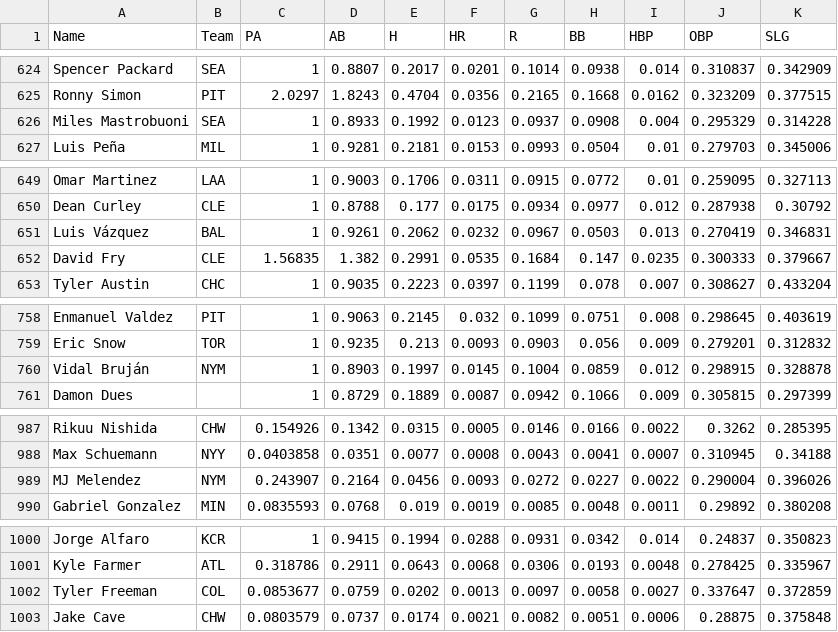
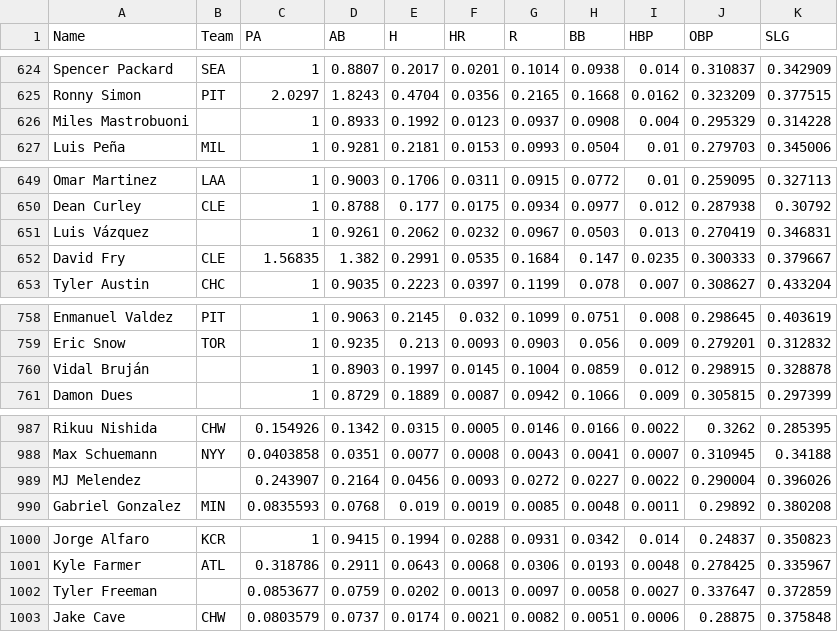
Before and after one commit to bkamisar/OttoneuAI, a CSV file: data/proj_hitting.csv, drawn as a sheet; only a part is shown, gaps mark what is left out; the diff covers the shown part only.

Commit message:
Auto-update hitting projections 2026-10-17

```diff
--- a/data/proj_hitting.csv
+++ b/data/proj_hitting.csv
@@ -625,3 +625,3 @@ Spencer Packard,SEA,1,0.8807,0.2017,0.0201,0.1014,0.0938,0.014,0.310837,0.342909
 Ronny Simon,PIT,2.0297,1.8243,0.4704,0.0356,0.2165,0.1668,0.0162,0.323209,0.377515
-Miles Mastrobuoni,SEA,1,0.8933,0.1992,0.0123,0.0937,0.0908,0.004,0.295329,0.314228
+Miles Mastrobuoni,,1,0.8933,0.1992,0.0123,0.0937,0.0908,0.004,0.295329,0.314228
 Luis Peña,MIL,1,0.9281,0.2181,0.0153,0.0993,0.0504,0.01,0.279703,0.345006
@@ -650,3 +650,3 @@ Omar Martinez,LAA,1,0.9003,0.1706,0.0311,0.0915,0.0772,0.01,0.259095,0.327113
 Dean Curley,CLE,1,0.8788,0.177,0.0175,0.0934,0.0977,0.012,0.287938,0.30792
-Luis Vázquez,BAL,1,0.9261,0.2062,0.0232,0.0967,0.0503,0.013,0.270419,0.346831
+Luis Vázquez,,1,0.9261,0.2062,0.0232,0.0967,0.0503,0.013,0.270419,0.346831
 David Fry,CLE,1.56835,1.382,0.2991,0.0535,0.1684,0.147,0.0235,0.300333,0.379667
@@ -759,3 +759,3 @@ Enmanuel Valdez,PIT,1,0.9063,0.2145,0.032,0.1099,0.0751,0.008,0.298645,0.403619
 Eric Snow,TOR,1,0.9235,0.213,0.0093,0.0903,0.056,0.009,0.279201,0.312832
-Vidal Bruján,NYM,1,0.8903,0.1997,0.0145,0.1004,0.0859,0.012,0.298915,0.328878
+Vidal Bruján,,1,0.8903,0.1997,0.0145,0.1004,0.0859,0.012,0.298915,0.328878
 Damon Dues,,1,0.8729,0.1889,0.0087,0.0942,0.1066,0.009,0.305815,0.297399
@@ -988,3 +988,3 @@ Rikuu Nishida,CHW,0.154926,0.1342,0.0315,0.0005,0.0146,0.0166,0.0022,0.3262,0.28
 Max Schuemann,NYY,0.0403858,0.0351,0.0077,0.0008,0.0043,0.0041,0.0007,0.310945,0.34188
-MJ Melendez,NYM,0.243907,0.2164,0.0456,0.0093,0.0272,0.0227,0.0022,0.290004,0.396026
+MJ Melendez,,0.243907,0.2164,0.0456,0.0093,0.0272,0.0227,0.0022,0.290004,0.396026
 Gabriel Gonzalez,MIN,0.0835593,0.0768,0.019,0.0019,0.0085,0.0048,0.0011,0.29892,0.380208
@@ -1001,3 +1001,3 @@ Jorge Alfaro,KCR,1,0.9415,0.1994,0.0288,0.0931,0.0342,0.014,0.24837,0.350823
 Kyle Farmer,ATL,0.318786,0.2911,0.0643,0.0068,0.0306,0.0193,0.0048,0.278425,0.335967
-Tyler Freeman,COL,0.0853677,0.0759,0.0202,0.0013,0.0097,0.0058,0.0027,0.337647,0.372859
+Tyler Freeman,,0.0853677,0.0759,0.0202,0.0013,0.0097,0.0058,0.0027,0.337647,0.372859
 Jake Cave,CHW,0.0803579,0.0737,0.0174,0.0021,0.0082,0.0051,0.0006,0.28875,0.375848
```
Also changed, not shown: 3 edited cells elsewhere in this file.
